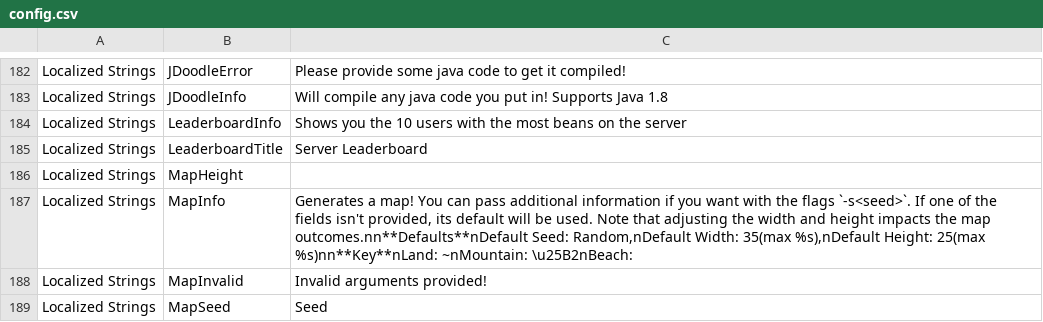
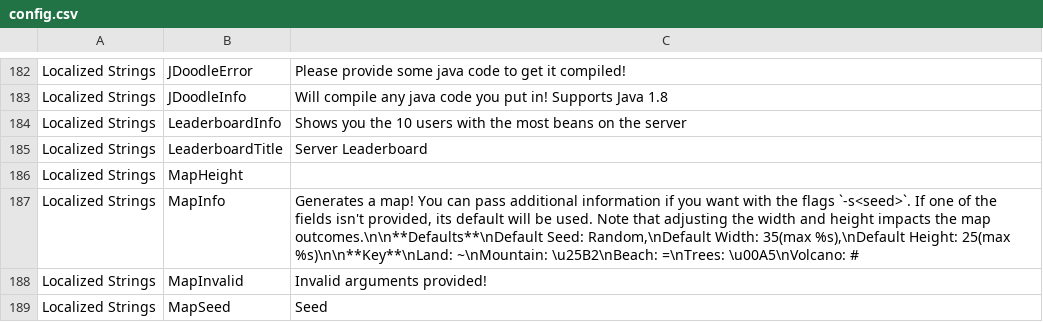
Before and after one commit to AlexStewartCode/KittyBot, a CSV file: assets/config.csv, drawn as a sheet; only a part is shown, gaps mark what is left out.

Commit message:
= Correcting newline

```diff
--- a/assets/config.csv
+++ b/assets/config.csv
@@ -186,3 +186,3 @@
 "Localized Strings","MapHeight",""
-"Localized Strings","MapInfo","Generates a map! You can pass additional information if you want with the flags `-s<seed>`. If one of the fields isn't provided, its default will be used. Note that adjusting the width and height impacts the map outcomes.nn**Defaults**nDefault Seed: Random,nDefault Width: 35(max %s),nDefault Height: 25(max %s)nn**Key**nLand: ~nMountain: \u25B2nBeach: "
+"Localized Strings","MapInfo","Generates a map! You can pass additional information if you want with the flags `-s<seed>`. If one of the fields isn't provided, its default will be used. Note that adjusting the width and height impacts the map outcomes.\n\n**Defaults**\nDefault Seed: Random,\nDefault Width: 35(max %s),\nDefault Height: 25(max %s)\n\n**Key**\nLand: ~\nMountain: \u25B2\nBeach: =\nTrees: \u00A5\nVolcano: #"
 "Localized Strings","MapInvalid","Invalid arguments provided!"
```
